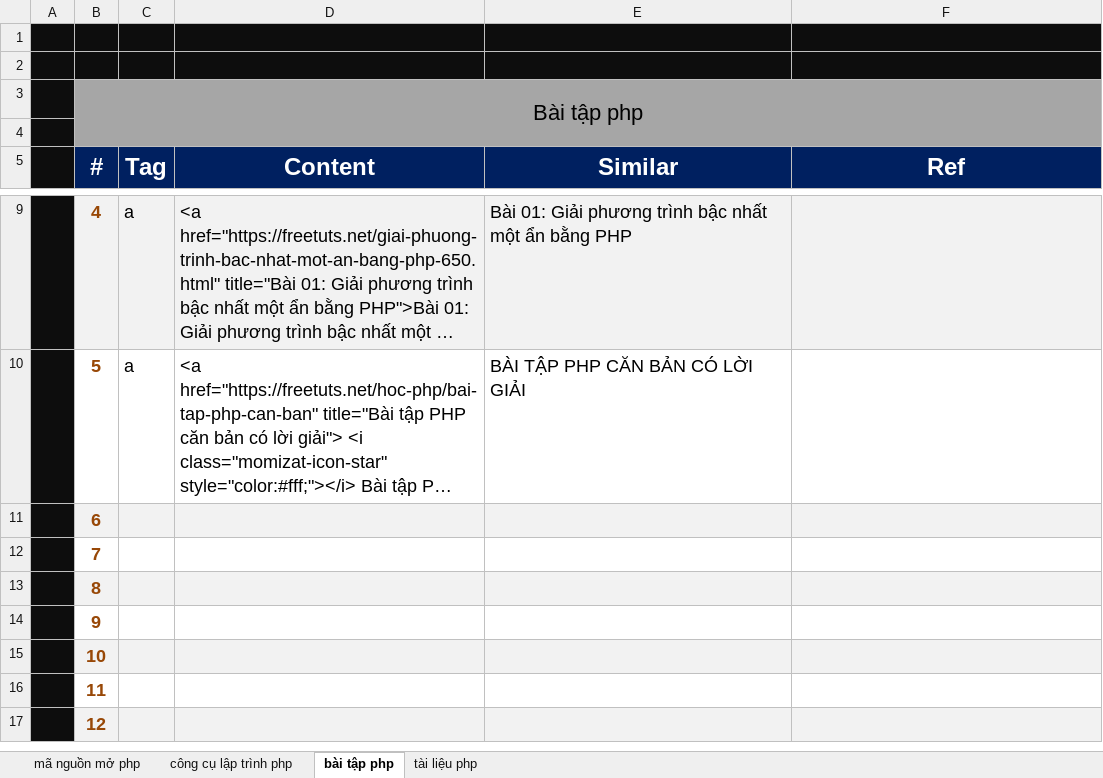
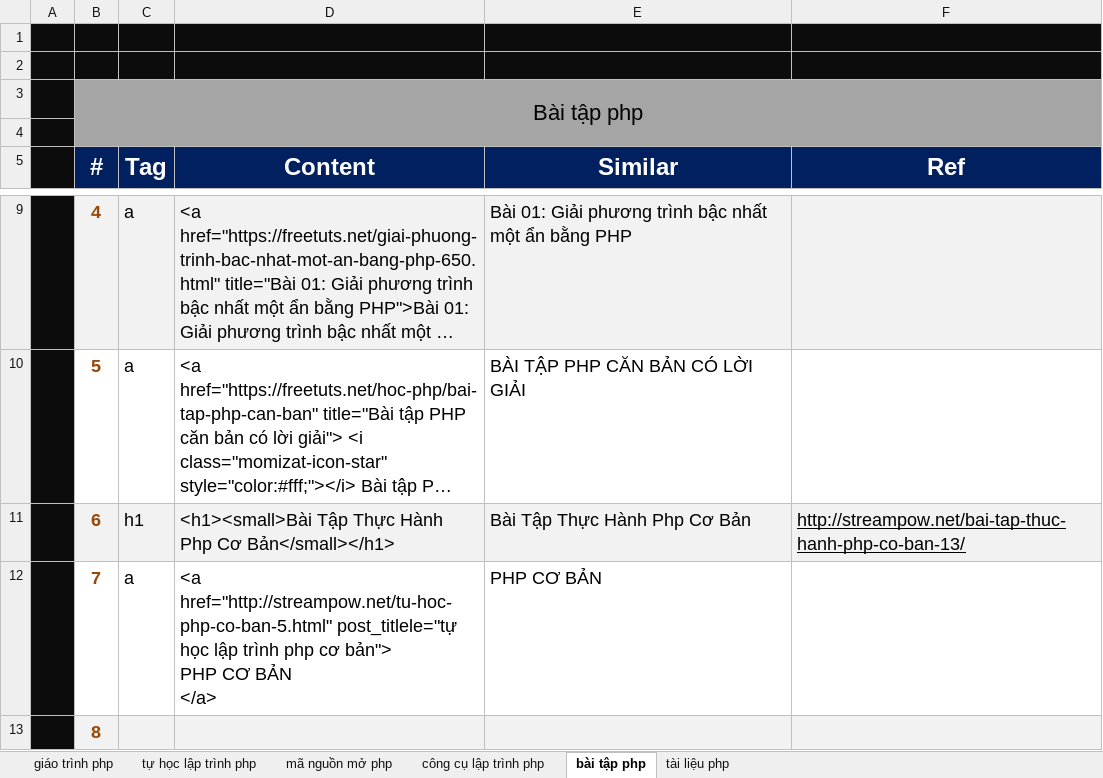
Before and after one commit to ptnhuan/fooseo, an Excel workbook: vohoangphu.php/structure_page_tai_lieu_php.xlsx, sheet bài tập php, drawn as a sheet; only a part is shown, gaps mark what is left out; the shorter side is filled out with more unchanged rows; long unchanged cells end in …; values as stored, in another font and other column widths than the file's, no borders; charts and pictures not drawn; ↵ is a line break in a cell; the diff names each change by its address in the sheet, - before the commit and + after, or states it on an @@ line.

```diff
--- a/vohoangphu.php/structure_page_tai_lieu_php.xlsx (sheet bài tập php)
+++ b/vohoangphu.php/structure_page_tai_lieu_php.xlsx (sheet bài tập php)
+sheet tab: giáo trình php
+sheet tab: tự học lập trình php
-C3:F3 fill: #A6A6A6
+C3:F3 fill: none
-B4:F4 fill: #A6A6A6
+B4:F4 fill: none
-C11 (Tag): (empty)
+C11 (Tag): h1
-D11 (Content): (empty)
+D11 (Content): <h1><small>Bài Tập Thực Hành Php Cơ Bản</small></h1>
-E11 (Similar): (empty)
+E11 (Similar): Bài Tập Thực Hành Php Cơ Bản
-F11 (Ref): (empty)
+F11 (Ref): http://streampow.net/bai-tap-thuc-hanh-php-co-ban-13/
-C12 (Tag): (empty)
+C12 (Tag): a
-D12 (Content): (empty)
+D12 (Content): <a href="http://streampow.net/tu-hoc-php-co-ban-5.html" post_titlele="tự học lập trình php cơ bản"> ↵ PHP CƠ BẢN ↵ </a>
-E12 (Similar): (empty)
+E12 (Similar): PHP CƠ BẢN
```
Also changed, not shown: sheet tài liệu php, sheet mã nguồn mở php, sheet công cụ lập trình php, charts or pictures.
